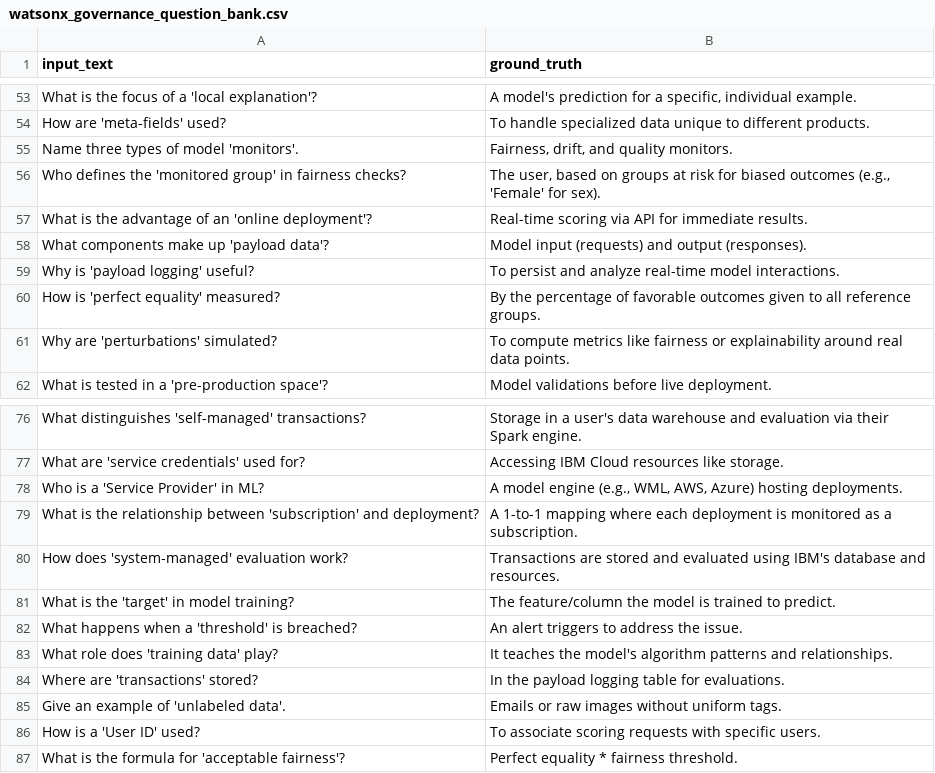
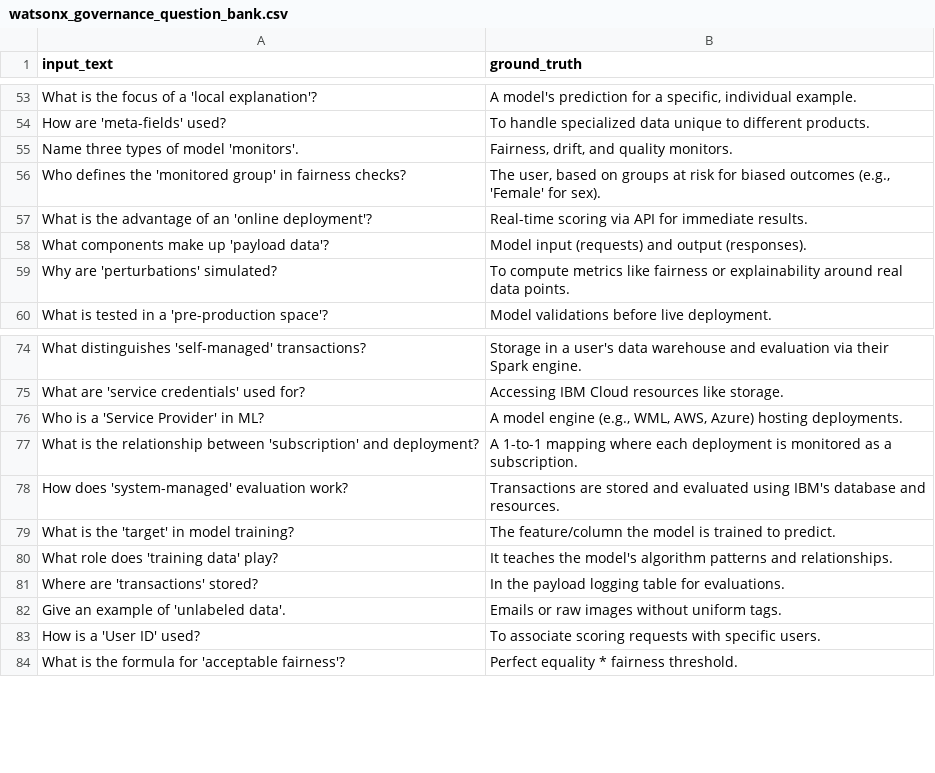
Before and after one commit to IBM/ibm-watsonx-gov, a CSV file: notebooks/data/agentic/watsonx_governance_question_bank.csv, drawn as a sheet; only a part is shown, gaps mark what is left out; the diff names each change by its address in the sheet, - before the commit and + after, or states it on an @@ line.

```diff
--- a/notebooks/data/agentic/watsonx_governance_question_bank.csv
+++ b/notebooks/data/agentic/watsonx_governance_question_bank.csv
-row 59: Why is 'payload logging' useful? | To persist and analyze real-time model interactions.
-row 60: How is 'perfect equality' measured? | By the percentage of favorable outcomes given to all reference groups.
-row 82: What happens when a 'threshold' is breached? | An alert triggers to address the issue.
```
Also changed, not shown: 7 other files.
